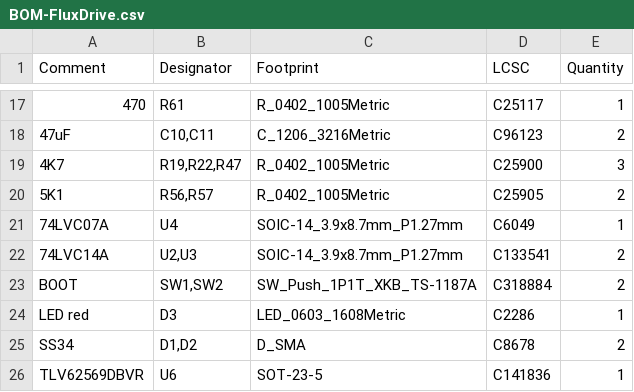
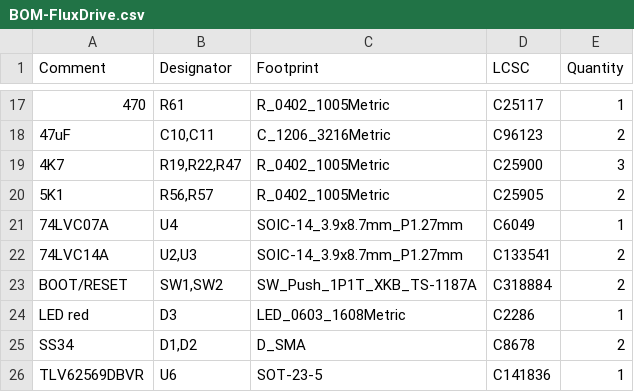
Before and after one commit to dimitrihilverda/FluxDrive, a CSV file: jlcpcb/production_files/BOM-FluxDrive.csv, drawn as a sheet; only a part is shown, gaps mark what is left out.

```diff
--- a/jlcpcb/production_files/BOM-FluxDrive.csv
+++ b/jlcpcb/production_files/BOM-FluxDrive.csv
@@ -22,3 +22,3 @@ Comment,Designator,Footprint,LCSC,Quantity
 74LVC14A,"U2,U3",SOIC-14_3.9x8.7mm_P1.27mm,C133541,2
-BOOT,"SW1,SW2",SW_Push_1P1T_XKB_TS-1187A,C318884,2
+BOOT/RESET,"SW1,SW2",SW_Push_1P1T_XKB_TS-1187A,C318884,2
 LED red,D3,LED_0603_1608Metric,C2286,1
```
Also changed, not shown: 13 other files.
